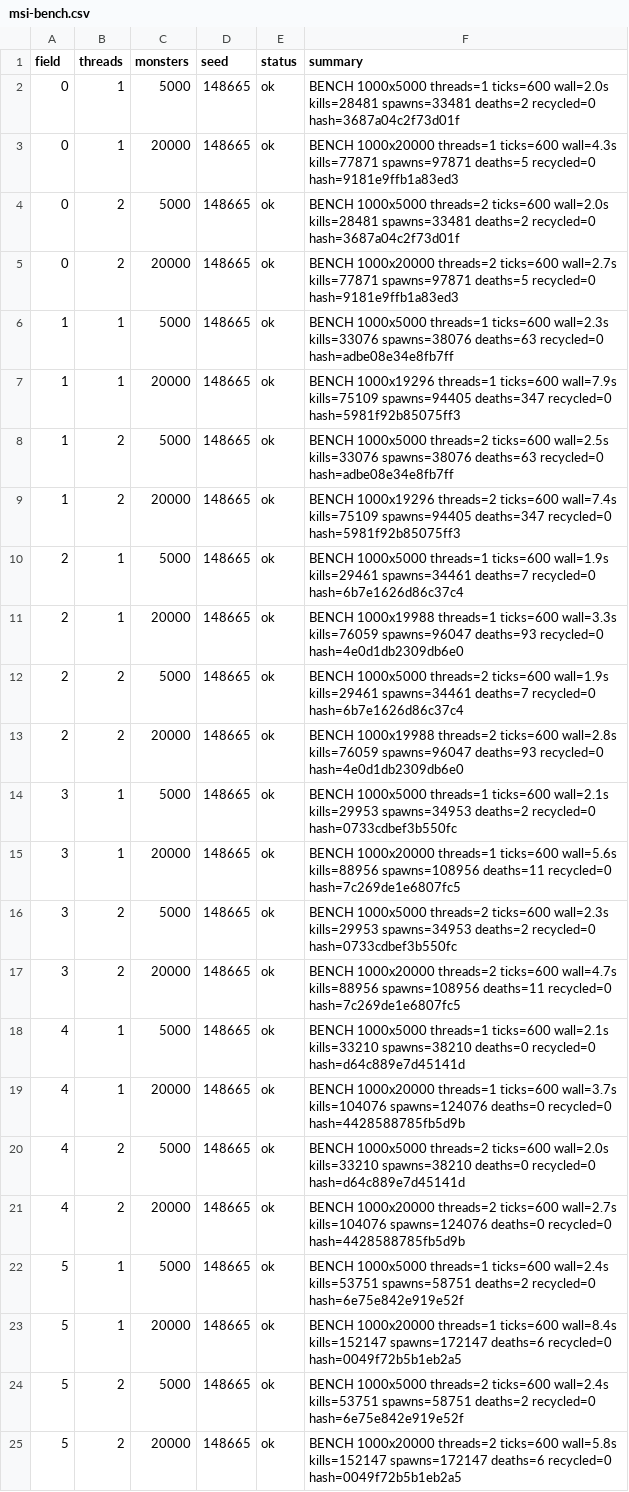
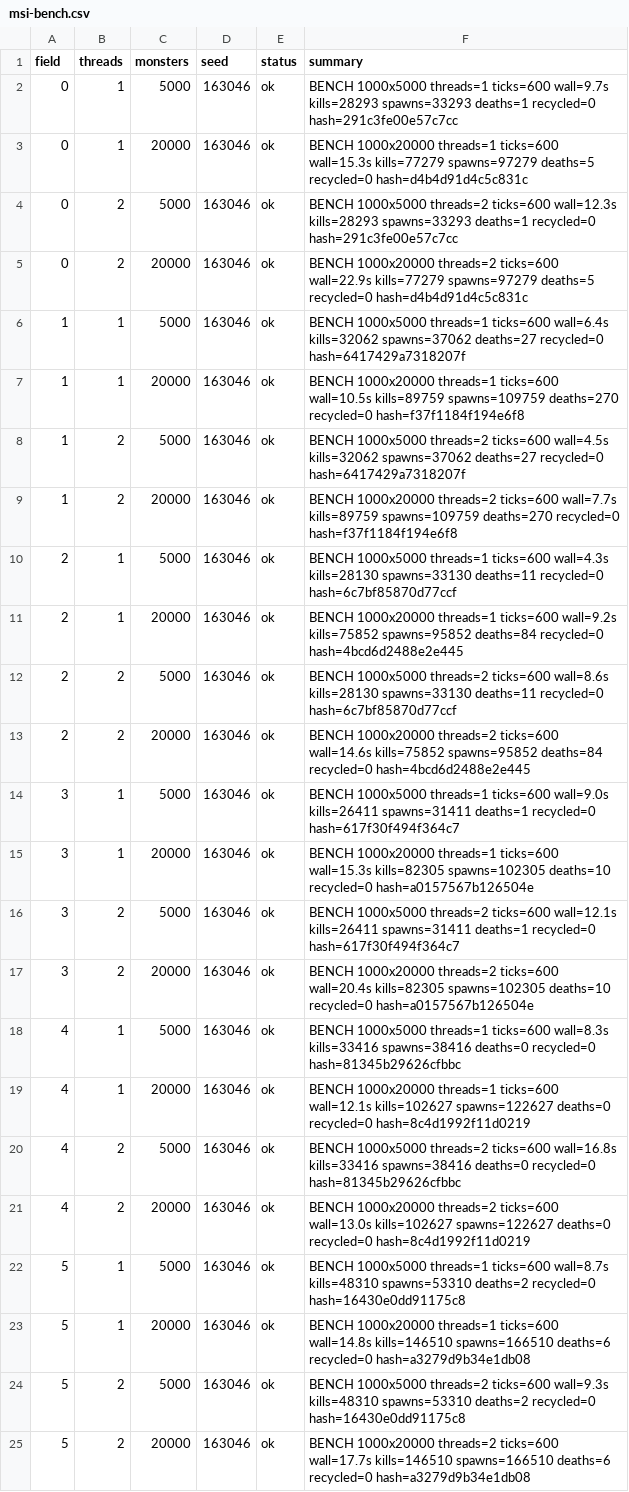
Before and after one commit to Proximo0/MagicSmash, a CSV file: work/261122113645-3086/art/msi-bench.csv, drawn as a sheet; the diff names each change by its address in the sheet, - before the commit and + after, or states it on an @@ line.

```diff
--- a/work/261122113645-3086/art/msi-bench.csv
+++ b/work/261122113645-3086/art/msi-bench.csv
-D2:D25 (seed): 148665
+D2:D25 (seed): 163046
-F2 (summary): …threads=1 ticks=600 wall=2.0s kills=28481 spawns=33481 deaths=2 recycled=0 hash=3687a04c2f73d01f
+F2 (summary): …threads=1 ticks=600 wall=9.7s kills=28293 spawns=33293 deaths=1 recycled=0 hash=291c3fe00e57c7cc
-F3 (summary): …threads=1 ticks=600 wall=4.3s kills=77871 spawns=97871 deaths=5 recycled=0 hash=9181e9ffb1a83ed3
+F3 (summary): …threads=1 ticks=600 wall=15.3s kills=77279 spawns=97279 deaths=5 recycled=0 hash=d4b4d91d4c5c831c
-F4 (summary): …threads=2 ticks=600 wall=2.0s kills=28481 spawns=33481 deaths=2 recycled=0 hash=3687a04c2f73d01f
+F4 (summary): …threads=2 ticks=600 wall=12.3s kills=28293 spawns=33293 deaths=1 recycled=0 hash=291c3fe00e57c7cc
-F5 (summary): …threads=2 ticks=600 wall=2.7s kills=77871 spawns=97871 deaths=5 recycled=0 hash=9181e9ffb1a83ed3
+F5 (summary): …threads=2 ticks=600 wall=22.9s kills=77279 spawns=97279 deaths=5 recycled=0 hash=d4b4d91d4c5c831c
-F6 (summary): …threads=1 ticks=600 wall=2.3s kills=33076 spawns=38076 deaths=63 recycled=0 hash=adbe08e34e8fb7ff
+F6 (summary): …threads=1 ticks=600 wall=6.4s kills=32062 spawns=37062 deaths=27 recycled=0 hash=6417429a7318207f
-F7 (summary): BENCH 1000x19296 threads=1 ticks=600 wall=7.9s kills=75109 spawns=94405 deaths=347 recycled=0 hash=5981f92b85075ff3
+F7 (summary): BENCH 1000x20000 threads=1 ticks=600 wall=10.5s kills=89759 spawns=109759 deaths=270 recycled=0 hash=f37f1184f194e6f8
-F8 (summary): …threads=2 ticks=600 wall=2.5s kills=33076 spawns=38076 deaths=63 recycled=0 hash=adbe08e34e8fb7ff
+F8 (summary): …threads=2 ticks=600 wall=4.5s kills=32062 spawns=37062 deaths=27 recycled=0 hash=6417429a7318207f
-F9 (summary): BENCH 1000x19296 threads=2 ticks=600 wall=7.4s kills=75109 spawns=94405 deaths=347 recycled=0 hash=5981f92b85075ff3
+F9 (summary): BENCH 1000x20000 threads=2 ticks=600 wall=7.7s kills=89759 spawns=109759 deaths=270 recycled=0 hash=f37f1184f194e6f8
-F10 (summary): …threads=1 ticks=600 wall=1.9s kills=29461 spawns=34461 deaths=7 recycled=0 hash=6b7e1626d86c37c4
+F10 (summary): …threads=1 ticks=600 wall=4.3s kills=28130 spawns=33130 deaths=11 recycled=0 hash=6c7bf85870d77ccf
-F11 (summary): BENCH 1000x19988 threads=1 ticks=600 wall=3.3s kills=76059 spawns=96047 deaths=93 recycled=0 hash=4e0d1db2309db6e0
+F11 (summary): BENCH 1000x20000 threads=1 ticks=600 wall=9.2s kills=75852 spawns=95852 deaths=84 recycled=0 hash=4bcd6d2488e2e445
-F12 (summary): …threads=2 ticks=600 wall=1.9s kills=29461 spawns=34461 deaths=7 recycled=0 hash=6b7e1626d86c37c4
+F12 (summary): …threads=2 ticks=600 wall=8.6s kills=28130 spawns=33130 deaths=11 recycled=0 hash=6c7bf85870d77ccf
-F13 (summary): BENCH 1000x19988 threads=2 ticks=600 wall=2.8s kills=76059 spawns=96047 deaths=93 recycled=0 hash=4e0d1db2309db6e0
+F13 (summary): BENCH 1000x20000 threads=2 ticks=600 wall=14.6s kills=75852 spawns=95852 deaths=84 recycled=0 hash=4bcd6d2488e2e445
-F14 (summary): …threads=1 ticks=600 wall=2.1s kills=29953 spawns=34953 deaths=2 recycled=0 hash=0733cdbef3b550fc
+F14 (summary): …threads=1 ticks=600 wall=9.0s kills=26411 spawns=31411 deaths=1 recycled=0 hash=617f30f494f364c7
-F15 (summary): …threads=1 ticks=600 wall=5.6s kills=88956 spawns=108956 deaths=11 recycled=0 hash=7c269de1e6807fc5
+F15 (summary): …threads=1 ticks=600 wall=15.3s kills=82305 spawns=102305 deaths=10 recycled=0 hash=a0157567b126504e
-F16 (summary): …threads=2 ticks=600 wall=2.3s kills=29953 spawns=34953 deaths=2 recycled=0 hash=0733cdbef3b550fc
+F16 (summary): …threads=2 ticks=600 wall=12.1s kills=26411 spawns=31411 deaths=1 recycled=0 hash=617f30f494f364c7
-F17 (summary): …threads=2 ticks=600 wall=4.7s kills=88956 spawns=108956 deaths=11 recycled=0 hash=7c269de1e6807fc5
+F17 (summary): …threads=2 ticks=600 wall=20.4s kills=82305 spawns=102305 deaths=10 recycled=0 hash=a0157567b126504e
-F18 (summary): …threads=1 ticks=600 wall=2.1s kills=33210 spawns=38210 deaths=0 recycled=0 hash=d64c889e7d45141d
+F18 (summary): …threads=1 ticks=600 wall=8.3s kills=33416 spawns=38416 deaths=0 recycled=0 hash=81345b29626cfbbc
-F19 (summary): …threads=1 ticks=600 wall=3.7s kills=104076 spawns=124076 deaths=0 recycled=0 hash=4428588785fb5d9b
+F19 (summary): …threads=1 ticks=600 wall=12.1s kills=102627 spawns=122627 deaths=0 recycled=0 hash=8c4d1992f11d0219
-F20 (summary): …threads=2 ticks=600 wall=2.0s kills=33210 spawns=38210 deaths=0 recycled=0 hash=d64c889e7d45141d
+F20 (summary): …threads=2 ticks=600 wall=16.8s kills=33416 spawns=38416 deaths=0 recycled=0 hash=81345b29626cfbbc
-F21 (summary): …threads=2 ticks=600 wall=2.7s kills=104076 spawns=124076 deaths=0 recycled=0 hash=4428588785fb5d9b
+F21 (summary): …threads=2 ticks=600 wall=13.0s kills=102627 spawns=122627 deaths=0 recycled=0 hash=8c4d1992f11d0219
-F22 (summary): …threads=1 ticks=600 wall=2.4s kills=53751 spawns=58751 deaths=2 recycled=0 hash=6e75e842e919e52f
+F22 (summary): …threads=1 ticks=600 wall=8.7s kills=48310 spawns=53310 deaths=2 recycled=0 hash=16430e0dd91175c8
-F23 (summary): …threads=1 ticks=600 wall=8.4s kills=152147 spawns=172147 deaths=6 recycled=0 hash=0049f72b5b1eb2a5
+F23 (summary): …threads=1 ticks=600 wall=14.8s kills=146510 spawns=166510 deaths=6 recycled=0 hash=a3279d9b34e1db08
-F24 (summary): …threads=2 ticks=600 wall=2.4s kills=53751 spawns=58751 deaths=2 recycled=0 hash=6e75e842e919e52f
+F24 (summary): …threads=2 ticks=600 wall=9.3s kills=48310 spawns=53310 deaths=2 recycled=0 hash=16430e0dd91175c8
-F25 (summary): …threads=2 ticks=600 wall=5.8s kills=152147 spawns=172147 deaths=6 recycled=0 hash=0049f72b5b1eb2a5
+F25 (summary): …threads=2 ticks=600 wall=17.7s kills=146510 spawns=166510 deaths=6 recycled=0 hash=a3279d9b34e1db08
```
Also changed, not shown: 1 other file.
